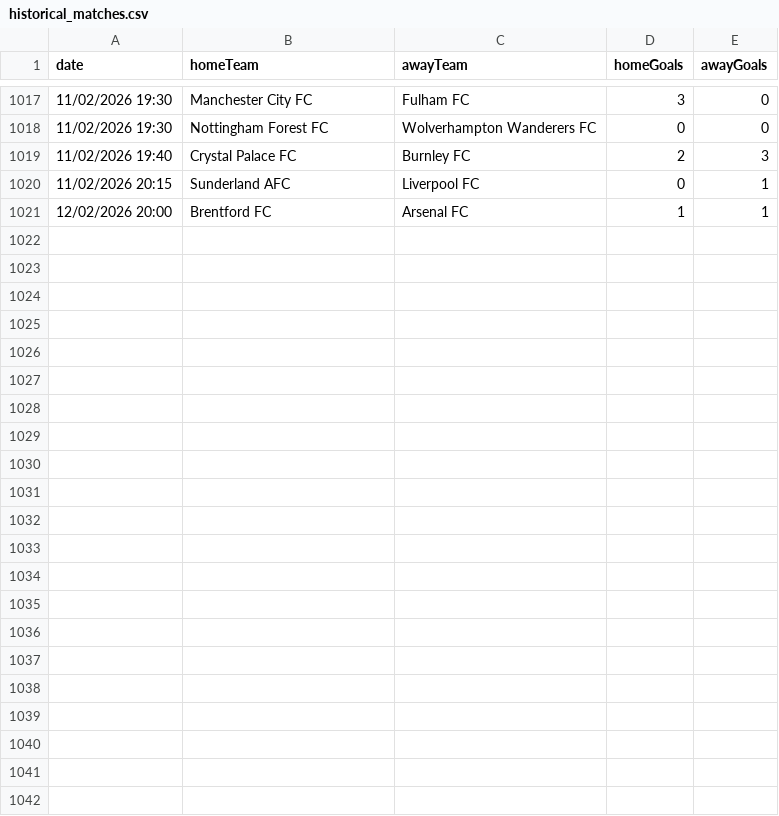
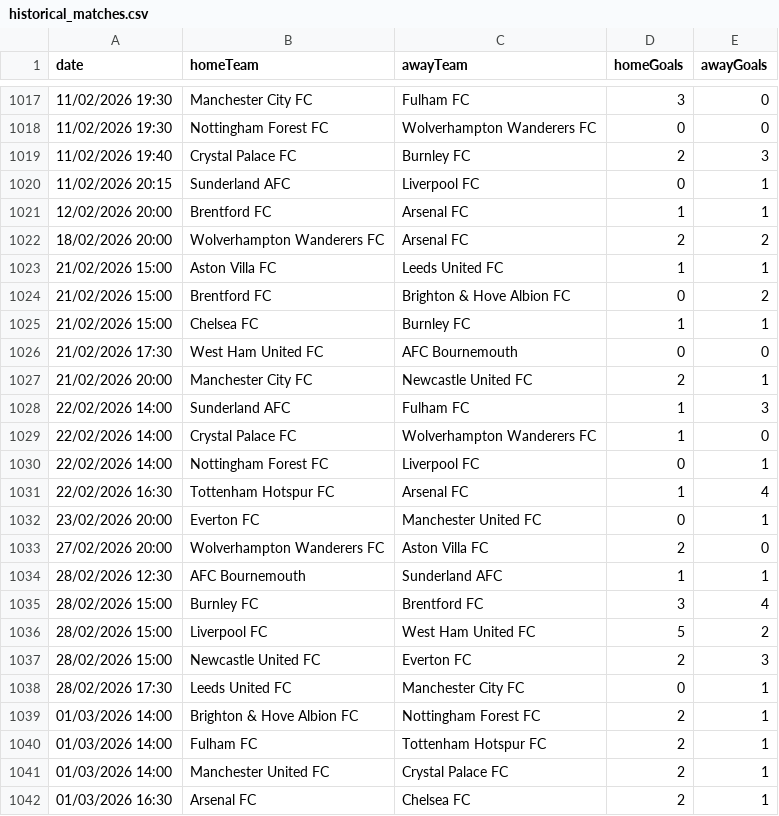
Before and after one commit to akosbujdi/FootballAnalytics, a CSV file: FootballPredictor/data/historical_matches.csv, drawn as a sheet; only a part is shown, gaps mark what is left out; the diff names each change by its address in the sheet, - before the commit and + after, or states it on an @@ line.

```diff
--- a/FootballPredictor/data/historical_matches.csv
+++ b/FootballPredictor/data/historical_matches.csv
+row 1022: 18/02/2026 20:00 | Wolverhampton Wanderers FC | Arsenal FC | 2 | 2
+row 1023: 21/02/2026 15:00 | Aston Villa FC | Leeds United FC | 1 | 1
+row 1024: 21/02/2026 15:00 | Brentford FC | Brighton & Hove Albion FC | 0 | 2
+row 1025: 21/02/2026 15:00 | Chelsea FC | Burnley FC | 1 | 1
+row 1026: 21/02/2026 17:30 | West Ham United FC | AFC Bournemouth | 0 | 0
+row 1027: 21/02/2026 20:00 | Manchester City FC | Newcastle United FC | 2 | 1
+row 1028: 22/02/2026 14:00 | Sunderland AFC | Fulham FC | 1 | 3
+row 1029: 22/02/2026 14:00 | Crystal Palace FC | Wolverhampton Wanderers FC | 1 | 0
+row 1030: 22/02/2026 14:00 | Nottingham Forest FC | Liverpool FC | 0 | 1
+row 1031: 22/02/2026 16:30 | Tottenham Hotspur FC | Arsenal FC | 1 | 4
+row 1032: 23/02/2026 20:00 | Everton FC | Manchester United FC | 0 | 1
+row 1033: 27/02/2026 20:00 | Wolverhampton Wanderers FC | Aston Villa FC | 2 | 0
+row 1034: 28/02/2026 12:30 | AFC Bournemouth | Sunderland AFC | 1 | 1
+row 1035: 28/02/2026 15:00 | Burnley FC | Brentford FC | 3 | 4
+row 1036: 28/02/2026 15:00 | Liverpool FC | West Ham United FC | 5 | 2
+row 1037: 28/02/2026 15:00 | Newcastle United FC | Everton FC | 2 | 3
+row 1038: 28/02/2026 17:30 | Leeds United FC | Manchester City FC | 0 | 1
+row 1039: 01/03/2026 14:00 | Brighton & Hove Albion FC | Nottingham Forest FC | 2 | 1
+row 1040: 01/03/2026 14:00 | Fulham FC | Tottenham Hotspur FC | 2 | 1
+row 1041: 01/03/2026 14:00 | Manchester United FC | Crystal Palace FC | 2 | 1
+row 1042: 01/03/2026 16:30 | Arsenal FC | Chelsea FC | 2 | 1
```
Also changed, not shown: 7 other files.
